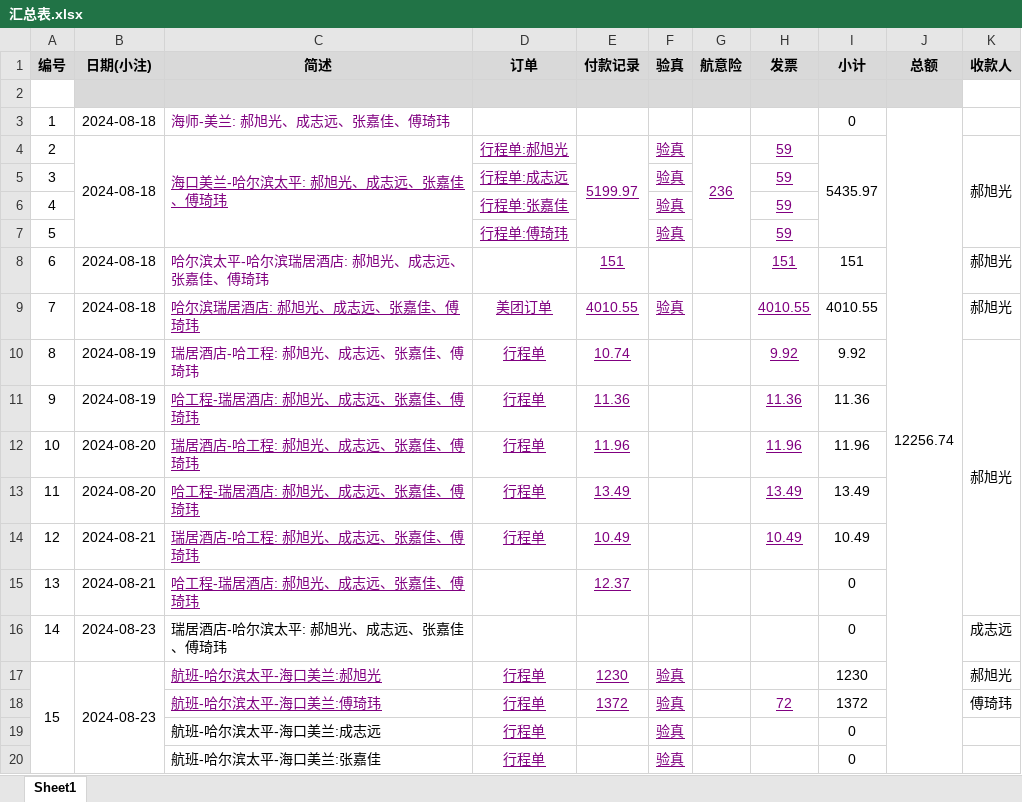
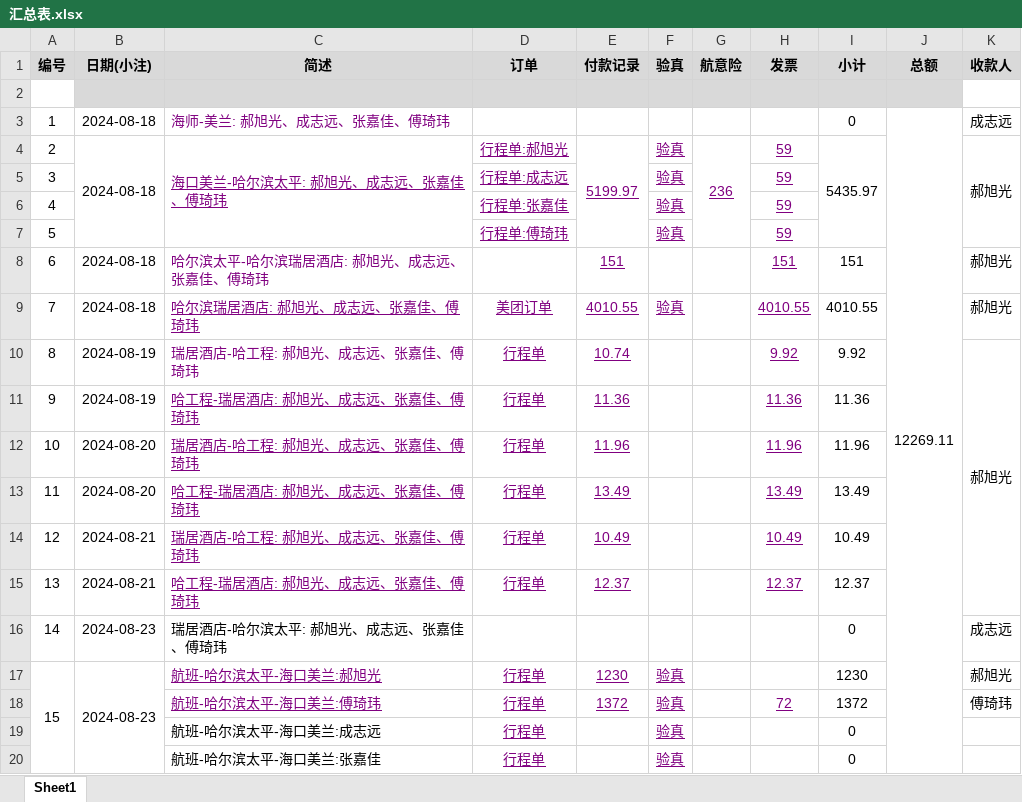
Before and after one commit to xhao79/smartcar_2024, an Excel workbook: expense/国赛/汇总表.xlsx, sheet Sheet1, drawn as a sheet; values as stored, in another font and other column widths than the file's, no borders; conditional formats not drawn; the diff names each change by its address in the sheet, - before the commit and + after, or states it on an @@ line.

```diff
--- a/expense/国赛/汇总表.xlsx (sheet Sheet1)
+++ b/expense/国赛/汇总表.xlsx (sheet Sheet1)
-J3 (总额): 12256.74
+J3 (总额): 12269.11
-K3 (收款人): (empty)
+K3 (收款人): 成志远
-D15 (订单): (empty)
+D15 (订单): 行程单
-H15 (发票): (empty)
+H15 (发票): 12.37
-I15 (小计): 0
+I15 (小计): 12.37
```
Also changed, not shown: 5 other files.
